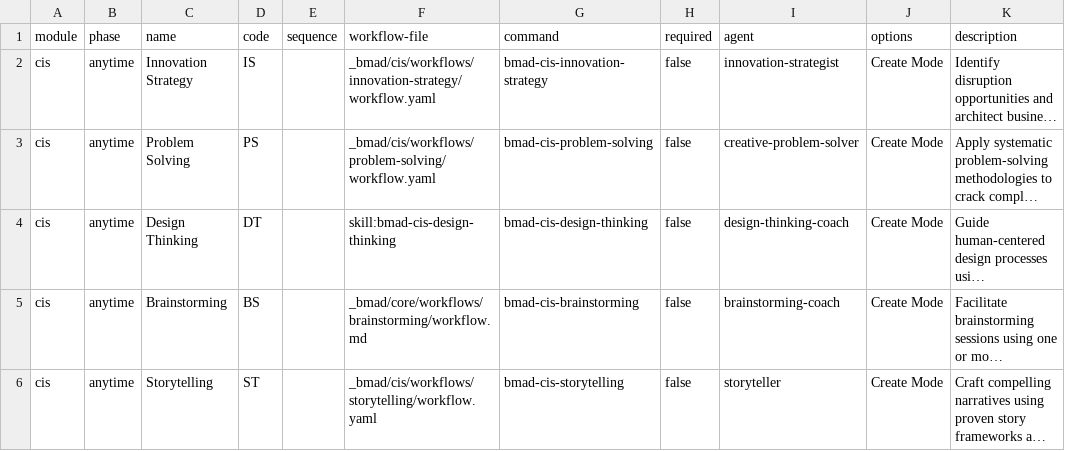
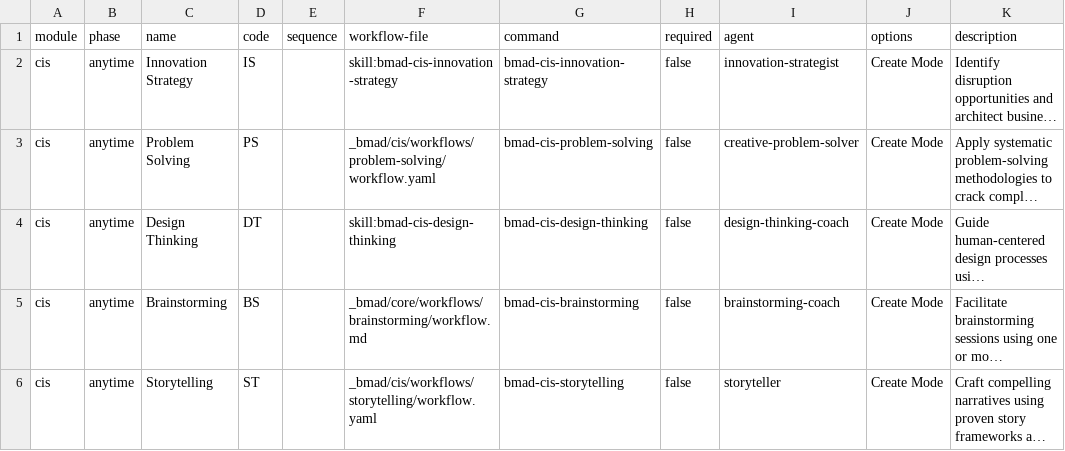
Before and after one commit to bmad-code-org/bmad-module-creative-intelligence-suite, a CSV file: src/module-help.csv, drawn as a sheet; only a part is shown; long unchanged cells end in …; the diff names each change by its address in the sheet, - before the commit and + after, or states it on an @@ line.

Commit message:
feat: convert innovation strategy to native skill

```diff
--- a/src/module-help.csv
+++ b/src/module-help.csv
-F2 (workflow-file): _bmad/cis/workflows/innovation-strategy/workflow.yaml
+F2 (workflow-file): skill:bmad-cis-innovation-strategy
```
Also changed, not shown: 9 other files.
